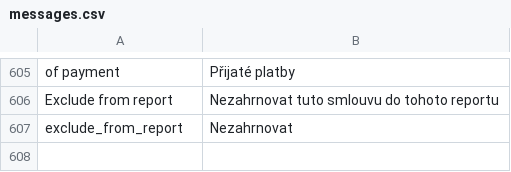
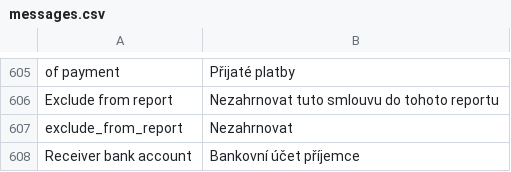
Before and after one commit to martinkulich/maur-creditors, a CSV file: data/translations/messages.csv, drawn as a sheet; only a part is shown, gaps mark what is left out; the diff names each change by its address in the sheet, - before the commit and + after, or states it on an @@ line.

Commit message:
receiver bank account

```diff
--- a/data/translations/messages.csv
+++ b/data/translations/messages.csv
+row 608: Receiver bank account | Bankovní účet příjemce
```
Also changed, not shown: 17 other files.
